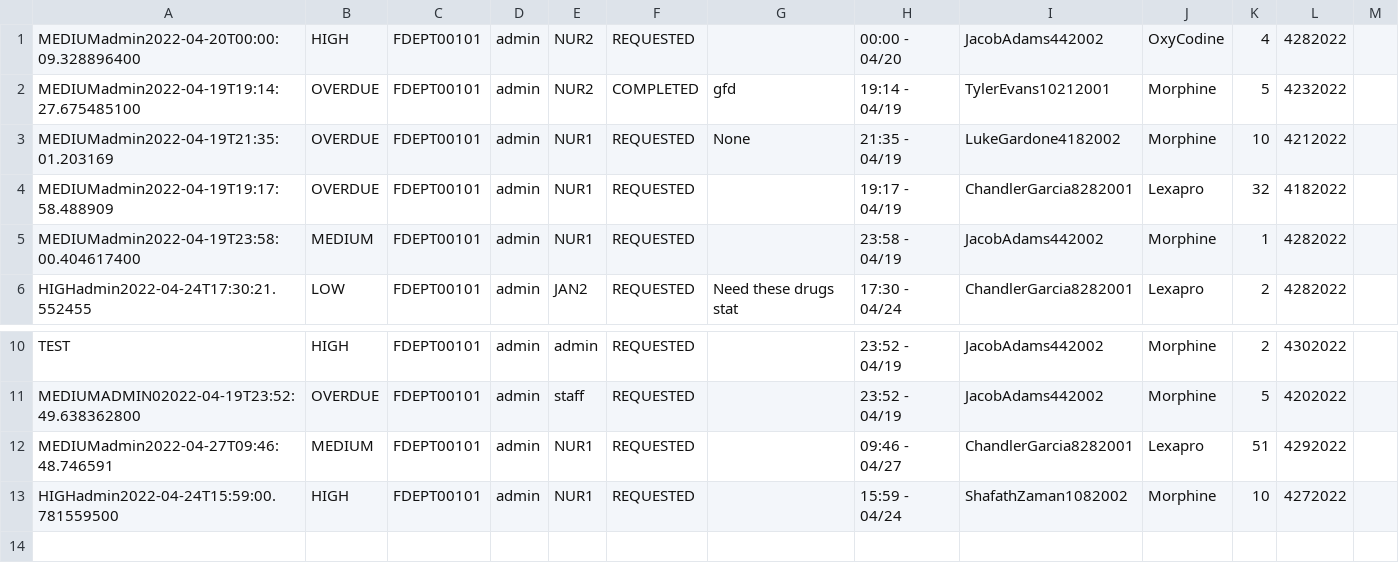
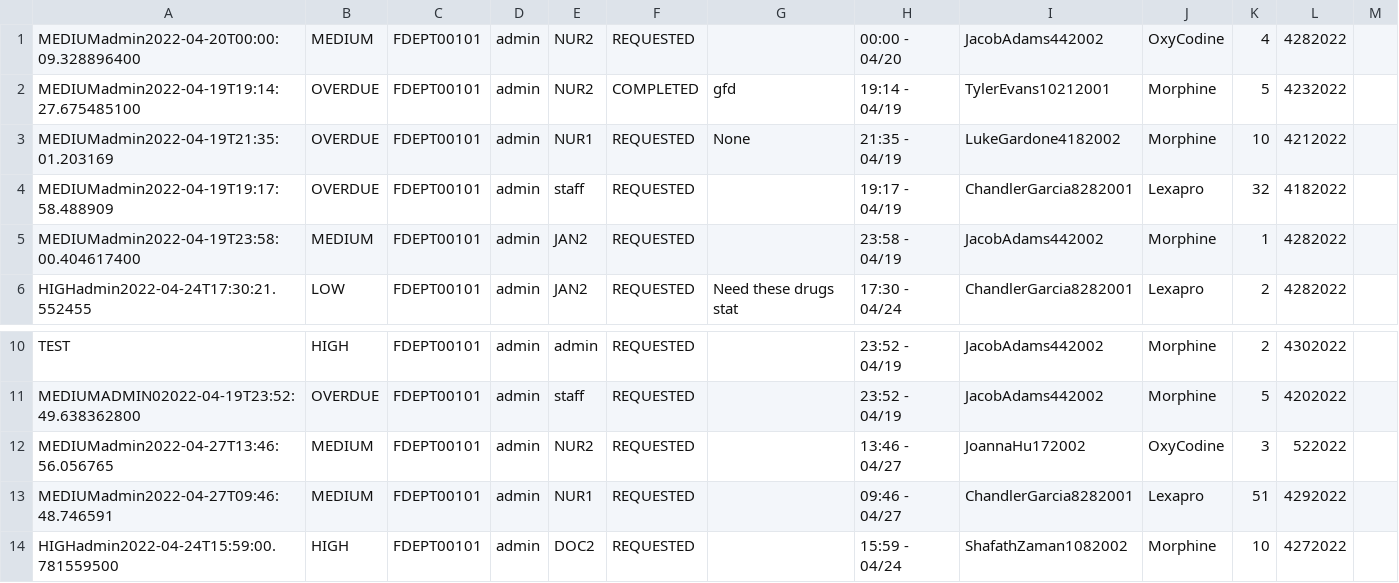
Before and after one commit to CS3733-D22-Team-D/CS3733-D22-Team-D-Application, a CSV file: MedicineRequest_save.csv, drawn as a sheet; only a part is shown, gaps mark what is left out.

```diff
--- a/MedicineRequest_save.csv
+++ b/MedicineRequest_save.csv
@@ -1,6 +1,6 @@
-MEDIUMadmin2022-04-20T00:00:09.328896400,HIGH,FDEPT00101,admin,NUR2,REQUESTED,,00:00 - 04/20,JacobAdams442002,OxyCodine,4,4282022
+MEDIUMadmin2022-04-20T00:00:09.328896400,MEDIUM,FDEPT00101,admin,NUR2,REQUESTED,,00:00 - 04/20,JacobAdams442002,OxyCodine,4,4282022
 MEDIUMadmin2022-04-19T19:14:27.675485100,OVERDUE,FDEPT00101,admin,NUR2,COMPLETED,gfd,19:14 - 04/19,TylerEvans10212001,Morphine,5,4232022
 MEDIUMadmin2022-04-19T21:35:01.203169,OVERDUE,FDEPT00101,admin,NUR1,REQUESTED,None,21:35 - 04/19,LukeGardone4182002,Morphine,10,4212022
-MEDIUMadmin2022-04-19T19:17:58.488909,OVERDUE,FDEPT00101,admin,NUR1,REQUESTED,,19:17 - 04/19,ChandlerGarcia8282001,Lexapro,32,4182022
-MEDIUMadmin2022-04-19T23:58:00.404617400,MEDIUM,FDEPT00101,admin,NUR1,REQUESTED,,23:58 - 04/19,JacobAdams442002,Morphine,1,4282022
+MEDIUMadmin2022-04-19T19:17:58.488909,OVERDUE,FDEPT00101,admin,staff,REQUESTED,,19:17 - 04/19,ChandlerGarcia8282001,Lexapro,32,4182022
+MEDIUMadmin2022-04-19T23:58:00.404617400,MEDIUM,FDEPT00101,admin,JAN2,REQUESTED,,23:58 - 04/19,JacobAdams442002,Morphine,1,4282022
 HIGHadmin2022-04-24T17:30:21.552455,LOW,FDEPT00101,admin,JAN2,REQUESTED,Need these drugs stat,17:30 - 04/24,ChandlerGarcia8282001,Lexapro,2,4282022
@@ -11,3 +11,4 @@ TEST,HIGH,FDEPT00101,admin,admin,REQUESTED,,23:52 - 04/19,JacobAdams442002,Morph
 MEDIUMADMIN02022-04-19T23:52:49.638362800,OVERDUE,FDEPT00101,admin,staff,REQUESTED,,23:52 - 04/19,JacobAdams442002,Morphine,5,4202022
+MEDIUMadmin2022-04-27T13:46:56.056765,MEDIUM,FDEPT00101,admin,NUR2,REQUESTED,,13:46 - 04/27,JoannaHu172002,OxyCodine,3,522022
 MEDIUMadmin2022-04-27T09:46:48.746591,MEDIUM,FDEPT00101,admin,NUR1,REQUESTED,,09:46 - 04/27,ChandlerGarcia8282001,Lexapro,51,4292022
-HIGHadmin2022-04-24T15:59:00.781559500,HIGH,FDEPT00101,admin,NUR1,REQUESTED,,15:59 - 04/24,ShafathZaman1082002,Morphine,10,4272022
+HIGHadmin2022-04-24T15:59:00.781559500,HIGH,FDEPT00101,admin,DOC2,REQUESTED,,15:59 - 04/24,ShafathZaman1082002,Morphine,10,4272022
```
Also changed, not shown: 4 other files.
